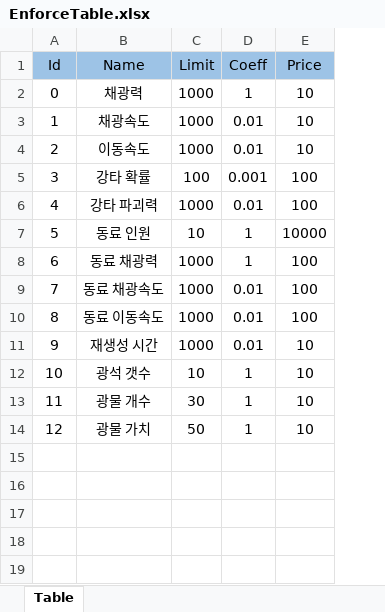
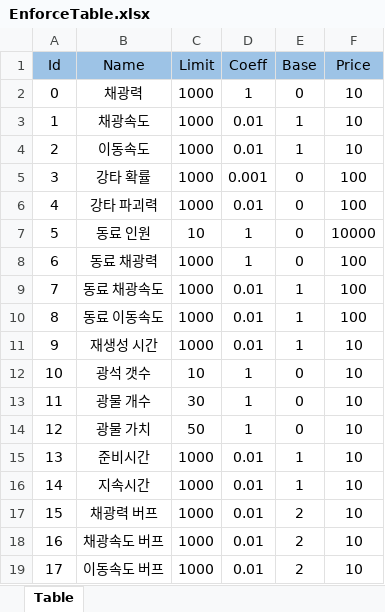
Before and after one commit to ChoHyeonSeong/FurryMine, an Excel workbook: FurryMine/Assets/Datas/EnforceTable.xlsx, sheet Table, drawn as a sheet; values as stored, in another font and other column widths than the file's, no borders; the diff names each change by its address in the sheet, - before the commit and + after, or states it on an @@ line.

```diff
--- a/FurryMine/Assets/Datas/EnforceTable.xlsx (sheet Table)
+++ b/FurryMine/Assets/Datas/EnforceTable.xlsx (sheet Table)
+column E (Base), rows 2-14: 0 | 1 | 1 | 0 | 0 | 0 | 0 | 1 | 1 | 1 | 0 | 0 | 0
-C5 (Limit): 100
+C5 (Limit): 1000
+row 15: 13 | 준비시간 | 1000 | 0.01 | 1 | 10
+row 16: 14 | 지속시간 | 1000 | 0.01 | 1 | 10
+row 17: 15 | 채광력 버프 | 1000 | 0.01 | 2 | 10
+row 18: 16 | 채광속도 버프 | 1000 | 0.01 | 2 | 10
+row 19: 17 | 이동속도 버프 | 1000 | 0.01 | 2 | 10
```
Also changed, not shown: 10 other files.
